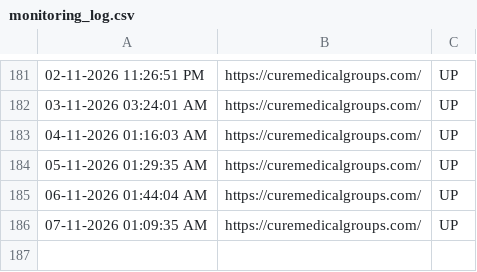
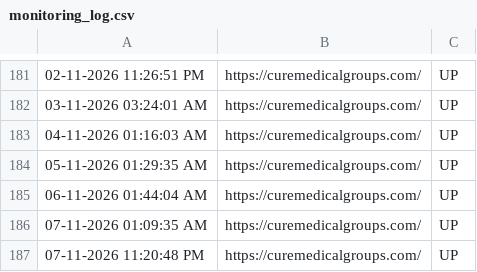
Before and after one commit to tejaswinib-ccs/curemedicalgroups.com_Monitoring, a CSV file: monitoring_log.csv, drawn as a sheet; only a part is shown, gaps mark what is left out.

```diff
--- a/monitoring_log.csv
+++ b/monitoring_log.csv
@@ -186 +186,2 @@
 "07-11-2026 01:09:35 AM","https://curemedicalgroups.com/","UP"
+"07-11-2026 11:20:48 PM","https://curemedicalgroups.com/","UP"
```
Also changed, not shown: 1 other file.
